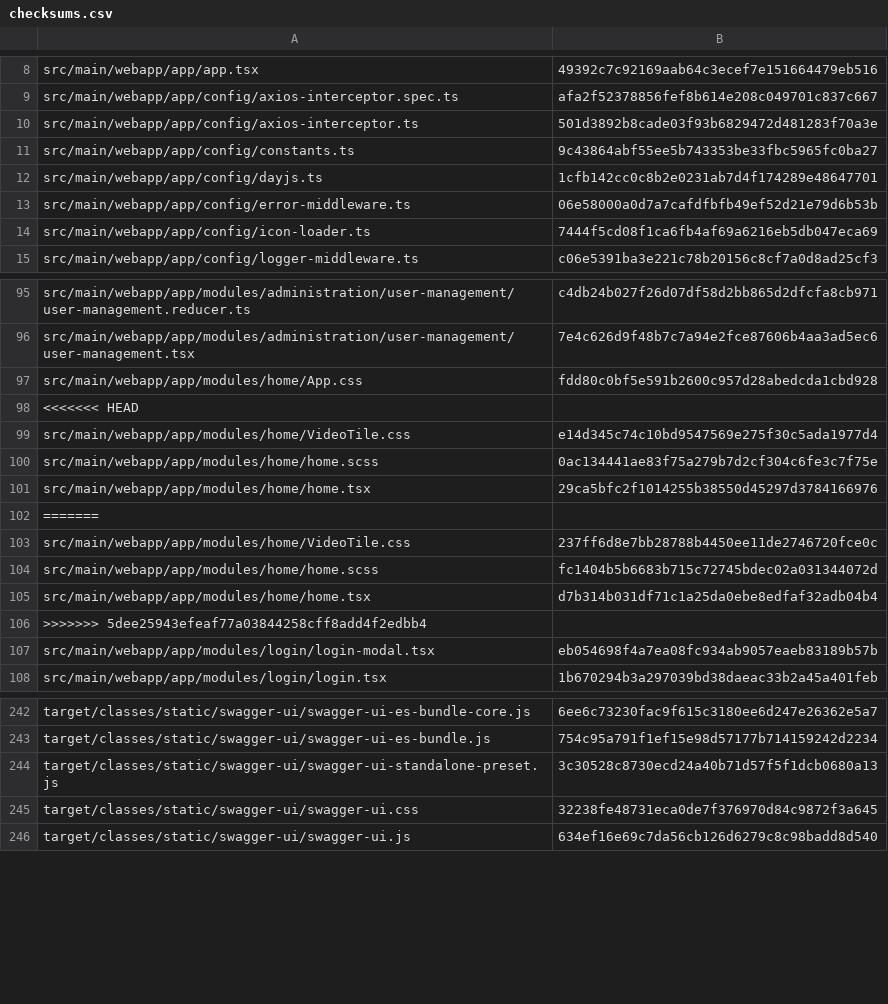
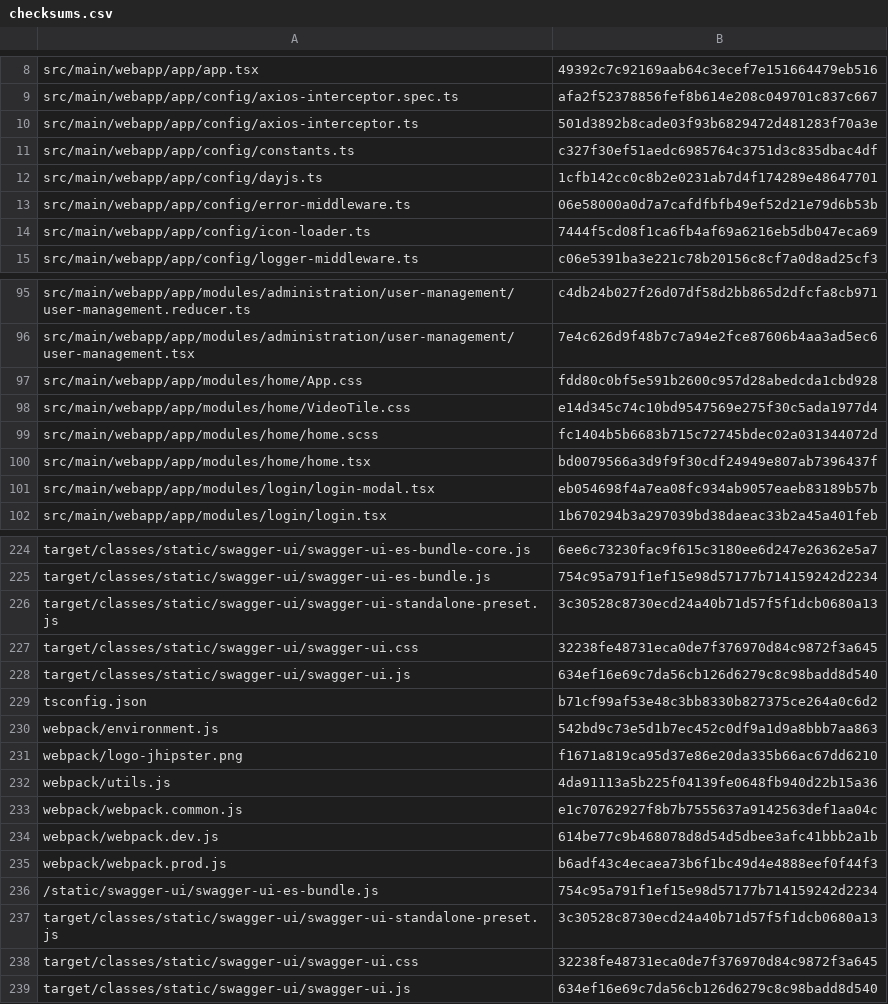
Before and after one commit to CAMP-team/FullStack-Campr, a CSV file: target/checksums.csv, drawn as a sheet; only a part is shown, gaps mark what is left out; the diff covers the shown part only.

```diff
--- a/target/checksums.csv
+++ b/target/checksums.csv
@@ -10,3 +10,3 @@ src/main/webapp/app/config/axios-interceptor.spec.ts,afa2f52378856fef8b614e208c0
 src/main/webapp/app/config/axios-interceptor.ts,501d3892b8cade03f93b6829472d481283f70a3e
-src/main/webapp/app/config/constants.ts,9c43864abf55ee5b743353be33fbc5965fc0ba27
+src/main/webapp/app/config/constants.ts,c327f30ef51aedc6985764c3751d3c835dbac4df
 src/main/webapp/app/config/dayjs.ts,1cfb142cc0c8b2e0231ab7d4f174289e48647701
@@ -97,11 +97,5 @@ src/main/webapp/app/modules/administration/user-management/user-management.tsx,7
 src/main/webapp/app/modules/home/App.css,fdd80c0bf5e591b2600c957d28abedcda1cbd928
-<<<<<<< HEAD
 src/main/webapp/app/modules/home/VideoTile.css,e14d345c74c10bd9547569e275f30c5ada1977d4
-src/main/webapp/app/modules/home/home.scss,0ac134441ae83f75a279b7d2cf304c6fe3c7f75e
-src/main/webapp/app/modules/home/home.tsx,29ca5bfc2f1014255b38550d45297d3784166976
-=======
-src/main/webapp/app/modules/home/VideoTile.css,237ff6d8e7bb28788b4450ee11de2746720fce0c
 src/main/webapp/app/modules/home/home.scss,fc1404b5b6683b715c72745bdec02a031344072d
-src/main/webapp/app/modules/home/home.tsx,d7b314b031df71c1a25da0ebe8edfaf32adb04b4
->>>>>>> 5dee25943efeaf77a03844258cff8add4f2edbb4
+src/main/webapp/app/modules/home/home.tsx,bd0079566a3d9f9f30cdf24949e807ab7396437f
 src/main/webapp/app/modules/login/login-modal.tsx,eb054698f4a7ea08fc934ab9057eaeb83189b57b
@@ -243,2 +225,13 @@ target/classes/static/swagger-ui/swagger-ui-es-bundle-core.js,6ee6c73230fac9f615
 target/classes/static/swagger-ui/swagger-ui-es-bundle.js,754c95a791f1ef15e98d57177b714159242d2234
+target/classes/static/swagger-ui/swagger-ui-standalone-preset.js,3c30528c8730ecd24a40b71d57f5f1dcb0680a13
+target/classes/static/swagger-ui/swagger-ui.css,32238fe48731eca0de7f376970d84c9872f3a645
+target/classes/static/swagger-ui/swagger-ui.js,634ef16e69c7da56cb126d6279c8c98badd8d540
+tsconfig.json,b71cf99af53e48c3bb8330b827375ce264a0c6d2
+webpack/environment.js,542bd9c73e5d1b7ec452c0df9a1d9a8bbb7aa863
+webpack/logo-jhipster.png,f1671a819ca95d37e86e20da335b66ac67dd6210
+webpack/utils.js,4da91113a5b225f04139fe0648fb940d22b15a36
+webpack/webpack.common.js,e1c70762927f8b7b7555637a9142563def1aa04c
+webpack/webpack.dev.js,614be77c9b468078d8d54d5dbee3afc41bbb2a1b
+webpack/webpack.prod.js,b6adf43c4ecaea73b6f1bc49d4e4888eef0f44f3
+/static/swagger-ui/swagger-ui-es-bundle.js,754c95a791f1ef15e98d57177b714159242d2234
 target/classes/static/swagger-ui/swagger-ui-standalone-preset.js,3c30528c8730ecd24a40b71d57f5f1dcb0680a13
```
Also changed, not shown: 12 removed rows and 5 edited cells elsewhere in this file, 21 other files.
